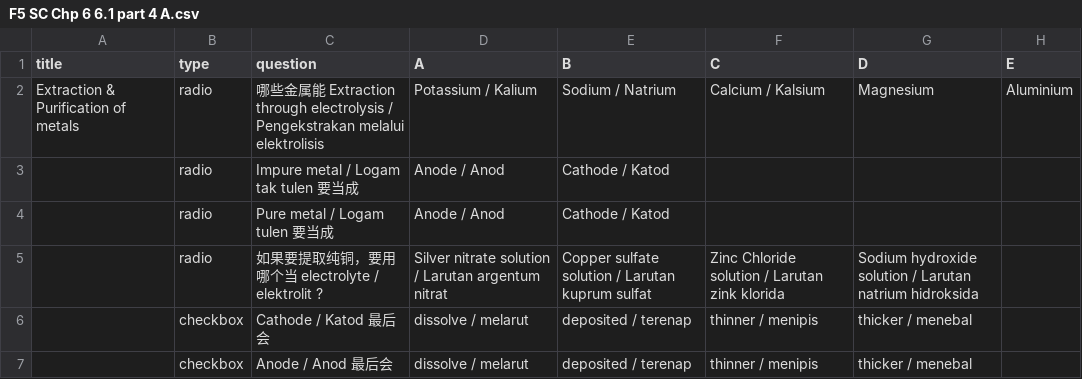
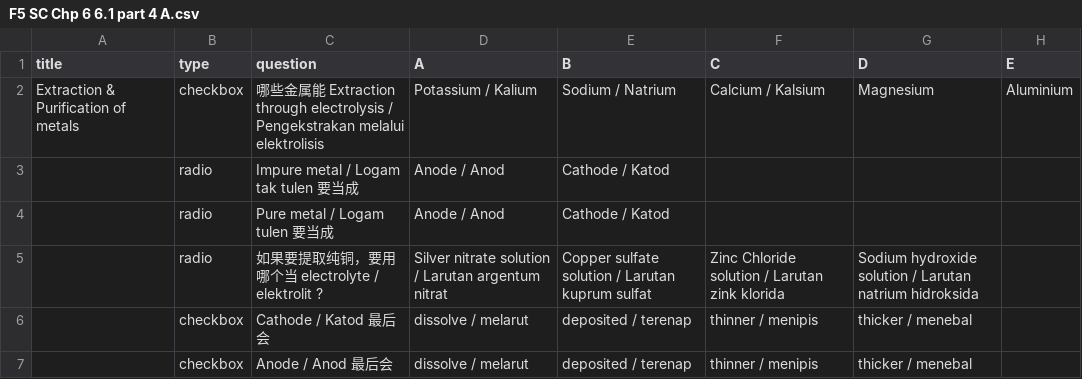
Before and after one commit to nobody0619/quiz-website, a CSV file: F5 SC Chp 6 6.1 part 4 A.csv, drawn as a sheet; only a part is shown; the diff names each change by its address in the sheet, - before the commit and + after, or states it on an @@ line.

Commit message:
Add files via upload

```diff
--- a/F5 SC Chp 6 6.1 part 4 A.csv
+++ b/F5 SC Chp 6 6.1 part 4 A.csv
-B2 (type): radio
+B2 (type): checkbox
```
